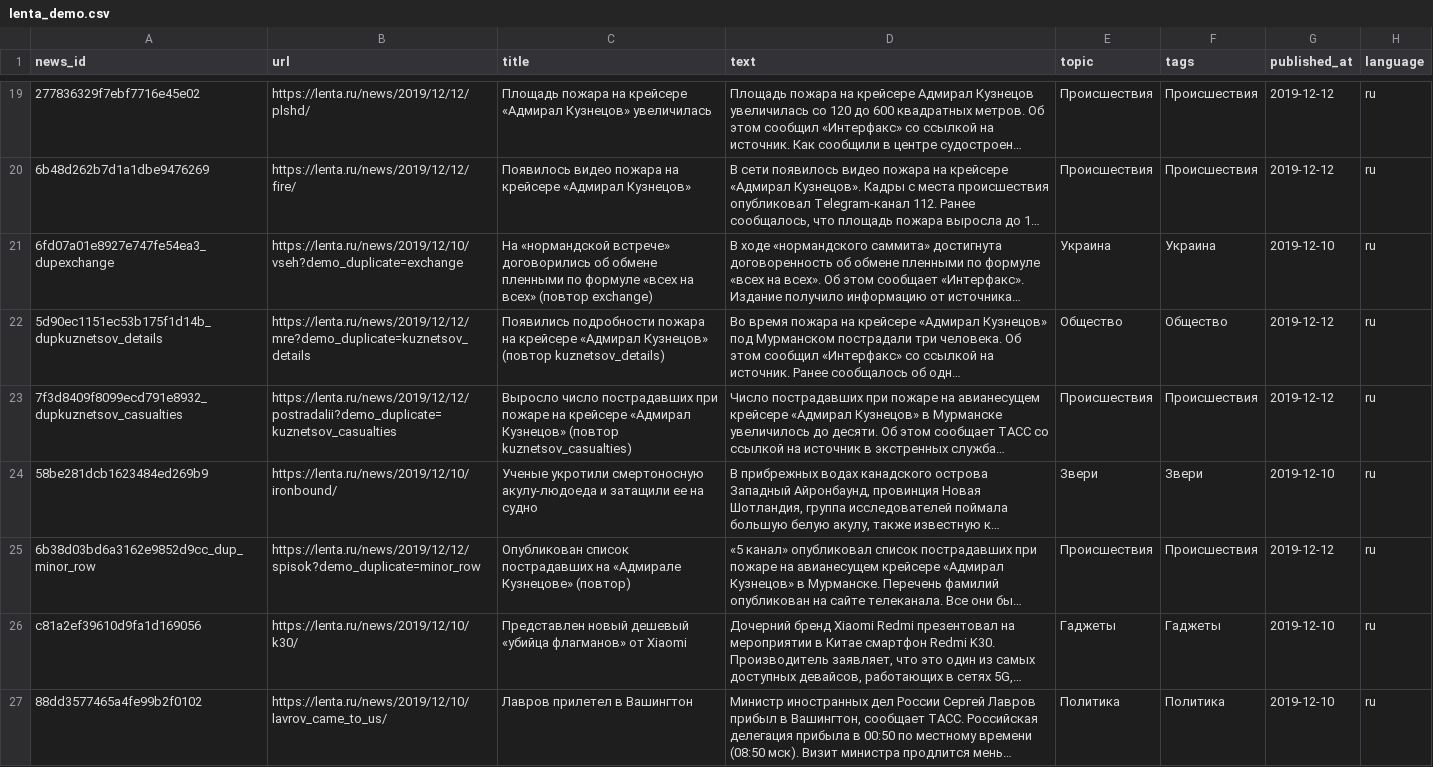
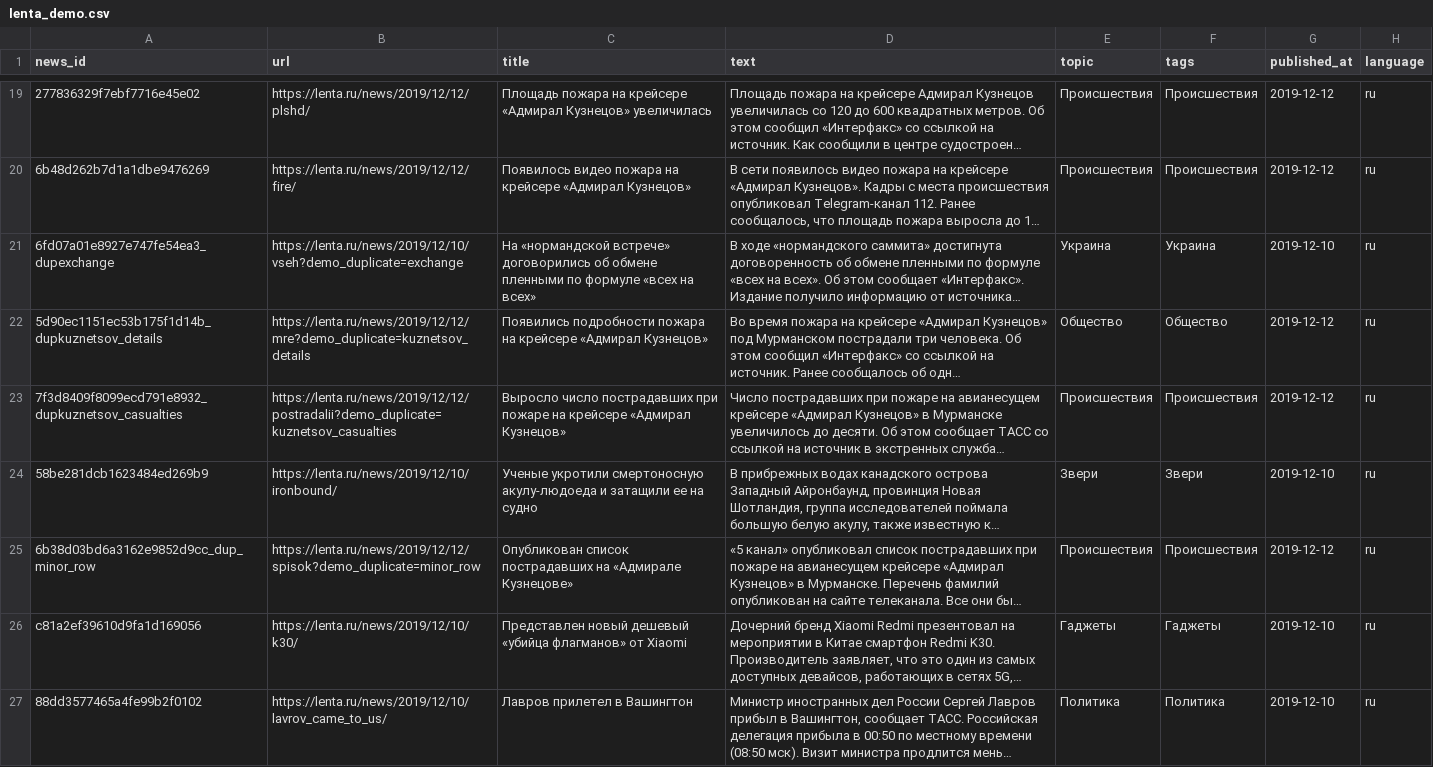
Before and after one commit to Corprus/news-flow-analysis, a CSV file: data/demo/lenta_demo.csv, drawn as a sheet; only a part is shown, gaps mark what is left out; long unchanged cells end in …; the diff names each change by its address in the sheet, - before the commit and + after, or states it on an @@ line.

Commit message:
Исправить demo и синхронизацию даты в UI

```diff
--- a/data/demo/lenta_demo.csv
+++ b/data/demo/lenta_demo.csv
-C21 (title): …на всех» (повтор exchange)
+C21 (title): …на всех»
-C22 (title): …«Адмирал Кузнецов» (повтор kuznetsov_details)
+C22 (title): …«Адмирал Кузнецов»
-C23 (title): …«Адмирал Кузнецов» (повтор kuznetsov_casualties)
+C23 (title): …«Адмирал Кузнецов»
-C25 (title): …«Адмирале Кузнецове» (повтор)
+C25 (title): …«Адмирале Кузнецове»
```
Also changed, not shown: 6 other files.
